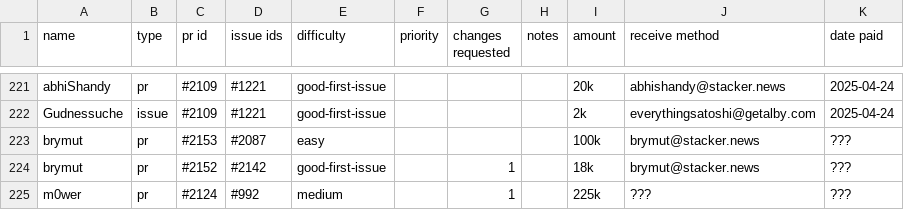
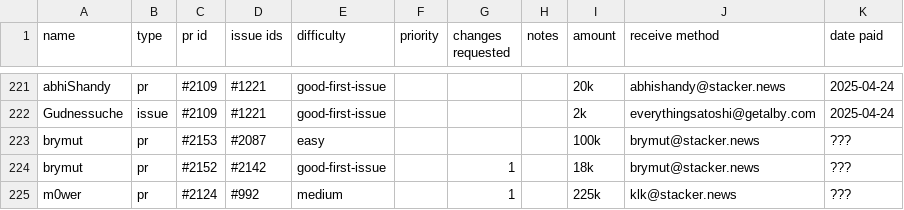
Before and after one commit to stashernews/stasher-news, a CSV file: awards.csv, drawn as a sheet; only a part is shown, gaps mark what is left out.

Commit message:
Update awards.csv - klk lightning address

```diff
--- a/awards.csv
+++ b/awards.csv
@@ -224,2 +224,2 @@ brymut,pr,#2153,#2087,easy,,,,100k,brymut@stacker.news,???
 brymut,pr,#2152,#2142,good-first-issue,,1,,18k,brymut@stacker.news,???
-m0wer,pr,#2124,#992,medium,,1,,225k,???,???
+m0wer,pr,#2124,#992,medium,,1,,225k,klk@stacker.news,???
```
